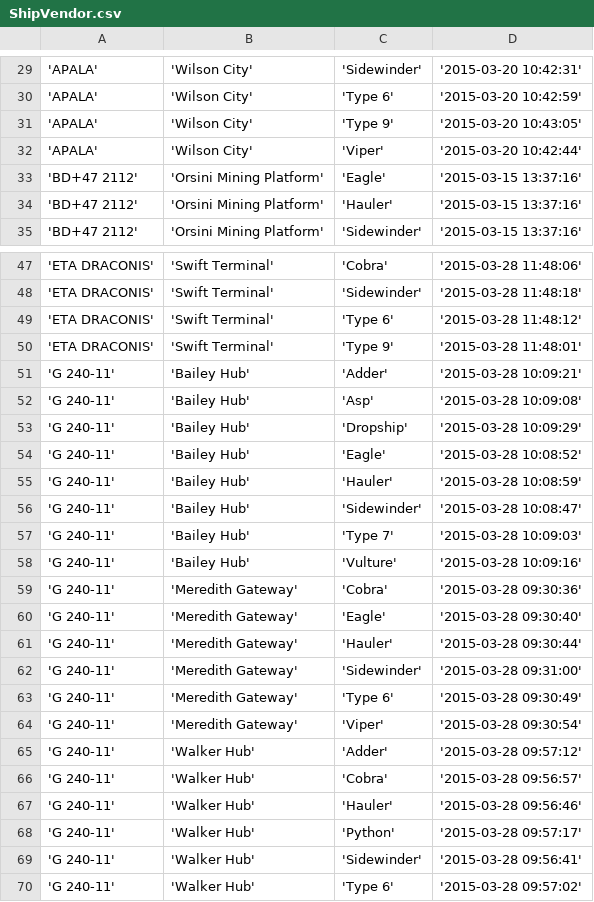
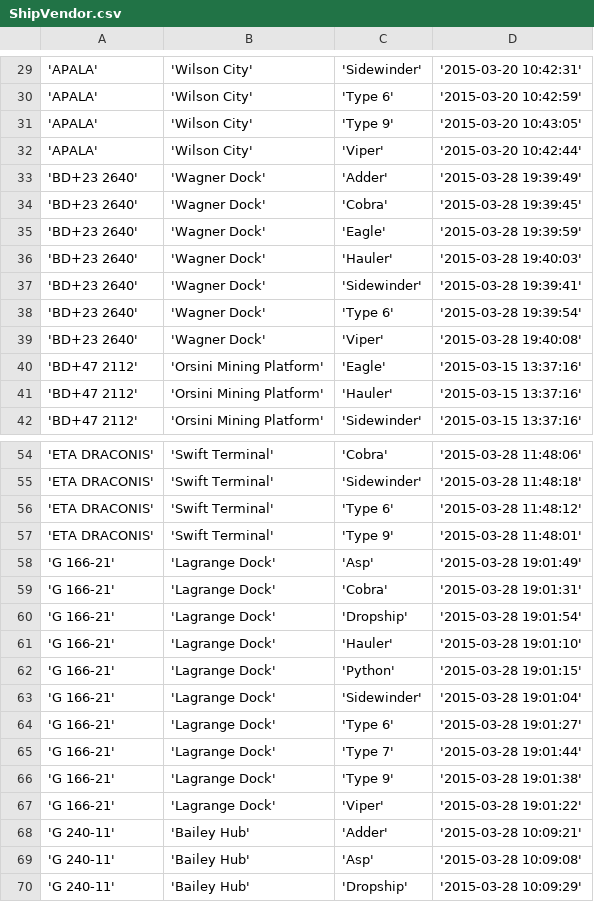
Before and after one commit to EliteDangerous/tradedangerous, a CSV file: data/ShipVendor.csv, drawn as a sheet; only a part is shown, gaps mark what is left out; the shorter side is filled out with more unchanged rows; the diff names each change by its address in the sheet, - before the commit and + after, or states it on an @@ line.

```diff
--- a/data/ShipVendor.csv
+++ b/data/ShipVendor.csv
+row 33: 'BD+23 2640' | 'Wagner Dock' | 'Adder' | '2015-03-28 19:39:49'
+row 34: 'BD+23 2640' | 'Wagner Dock' | 'Cobra' | '2015-03-28 19:39:45'
+row 35: 'BD+23 2640' | 'Wagner Dock' | 'Eagle' | '2015-03-28 19:39:59'
+row 36: 'BD+23 2640' | 'Wagner Dock' | 'Hauler' | '2015-03-28 19:40:03'
+row 37: 'BD+23 2640' | 'Wagner Dock' | 'Sidewinder' | '2015-03-28 19:39:41'
+row 38: 'BD+23 2640' | 'Wagner Dock' | 'Type 6' | '2015-03-28 19:39:54'
+row 39: 'BD+23 2640' | 'Wagner Dock' | 'Viper' | '2015-03-28 19:40:08'
+row 58: 'G 166-21' | 'Lagrange Dock' | 'Asp' | '2015-03-28 19:01:49'
+row 59: 'G 166-21' | 'Lagrange Dock' | 'Cobra' | '2015-03-28 19:01:31'
+row 60: 'G 166-21' | 'Lagrange Dock' | 'Dropship' | '2015-03-28 19:01:54'
+row 61: 'G 166-21' | 'Lagrange Dock' | 'Hauler' | '2015-03-28 19:01:10'
+row 62: 'G 166-21' | 'Lagrange Dock' | 'Python' | '2015-03-28 19:01:15'
+row 63: 'G 166-21' | 'Lagrange Dock' | 'Sidewinder' | '2015-03-28 19:01:04'
+row 64: 'G 166-21' | 'Lagrange Dock' | 'Type 6' | '2015-03-28 19:01:27'
+row 65: 'G 166-21' | 'Lagrange Dock' | 'Type 7' | '2015-03-28 19:01:44'
+row 66: 'G 166-21' | 'Lagrange Dock' | 'Type 9' | '2015-03-28 19:01:38'
+row 67: 'G 166-21' | 'Lagrange Dock' | 'Viper' | '2015-03-28 19:01:22'
```
Also changed, not shown: data/Station.csv, data/StationAttributes.csv, 1 other file.
